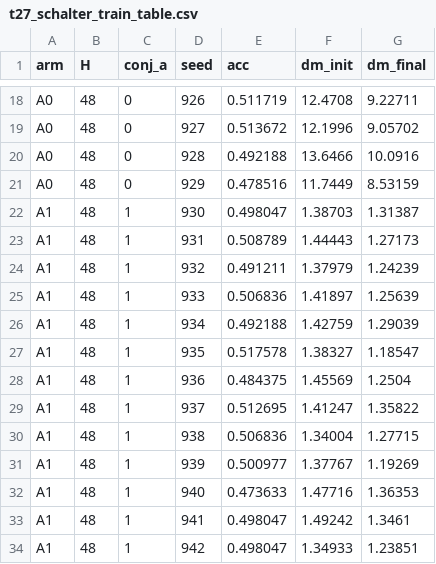
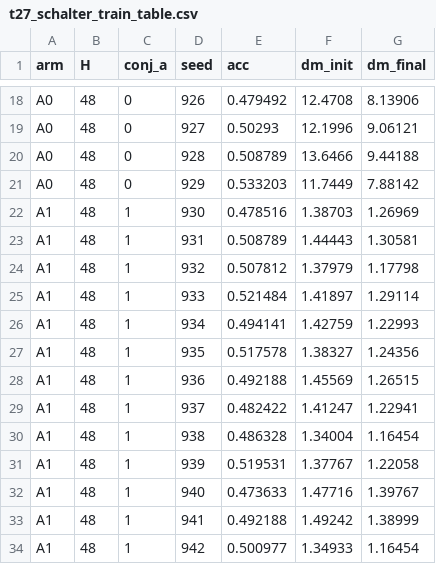
Before and after one commit to Pyromanga/cgfn, a CSV file: results/t27_schalter_train_table.csv, drawn as a sheet; only a part is shown, gaps mark what is left out; the diff covers the shown part only; the diff names each change by its address in the sheet, - before the commit and + after, or states it on an @@ line.

```diff
--- a/results/t27_schalter_train_table.csv
+++ b/results/t27_schalter_train_table.csv
-E18 (acc): 0.511719
+E18 (acc): 0.479492
-G18 (dm_final): 9.22711
+G18 (dm_final): 8.13906
-E19 (acc): 0.513672
+E19 (acc): 0.50293
-G19 (dm_final): 9.05702
+G19 (dm_final): 9.06121
-E20 (acc): 0.492188
+E20 (acc): 0.508789
-G20 (dm_final): 10.0916
+G20 (dm_final): 9.44188
-E21 (acc): 0.478516
+E21 (acc): 0.533203
-G21 (dm_final): 8.53159
+G21 (dm_final): 7.88142
-E22 (acc): 0.498047
+E22 (acc): 0.478516
-G22 (dm_final): 1.31387
+G22 (dm_final): 1.26969
-G23 (dm_final): 1.27173
+G23 (dm_final): 1.30581
-E24 (acc): 0.491211
+E24 (acc): 0.507812
-G24 (dm_final): 1.24239
+G24 (dm_final): 1.17798
-E25 (acc): 0.506836
+E25 (acc): 0.521484
-G25 (dm_final): 1.25639
+G25 (dm_final): 1.29114
-E26 (acc): 0.492188
+E26 (acc): 0.494141
-G26 (dm_final): 1.29039
+G26 (dm_final): 1.22993
-G27 (dm_final): 1.18547
+G27 (dm_final): 1.24356
-E28 (acc): 0.484375
+E28 (acc): 0.492188
-G28 (dm_final): 1.2504
+G28 (dm_final): 1.26515
-E29 (acc): 0.512695
+E29 (acc): 0.482422
-G29 (dm_final): 1.35822
+G29 (dm_final): 1.22941
-E30 (acc): 0.506836
+E30 (acc): 0.486328
-G30 (dm_final): 1.27715
+G30 (dm_final): 1.16454
-E31 (acc): 0.500977
+E31 (acc): 0.519531
-G31 (dm_final): 1.19269
+G31 (dm_final): 1.22058
-G32 (dm_final): 1.36353
+G32 (dm_final): 1.39767
-E33 (acc): 0.498047
+E33 (acc): 0.492188
-G33 (dm_final): 1.3461
+G33 (dm_final): 1.38999
-E34 (acc): 0.498047
+E34 (acc): 0.500977
-G34 (dm_final): 1.23851
+G34 (dm_final): 1.16454
```
Also changed, not shown: 86 edited cells elsewhere in this file, 3 other files.
